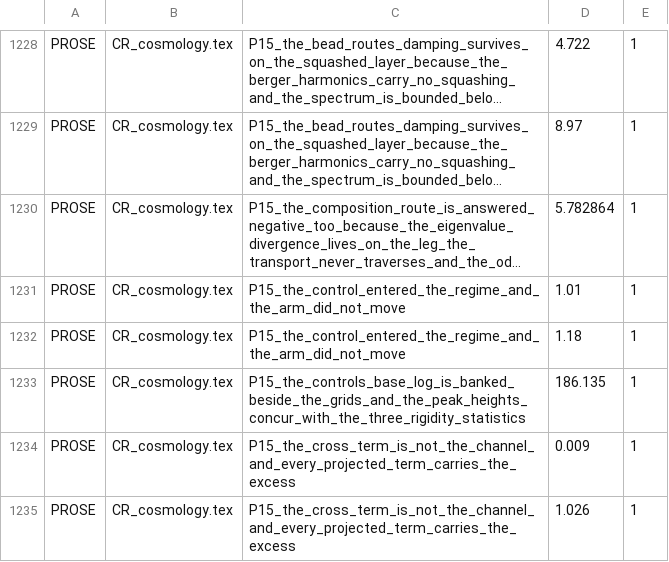
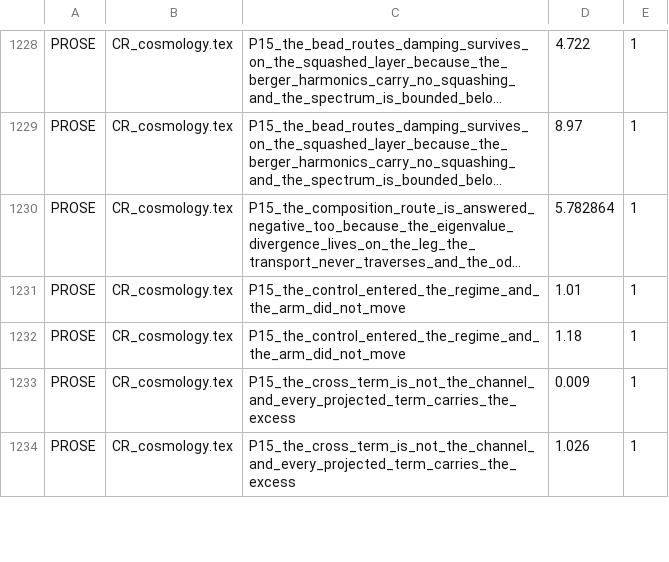
Before and after one commit to daryljanzen/shadow-of-existence, a TSV file: corpus/figure_pin_baseline.tsv, drawn as a sheet; only a part is shown, gaps mark what is left out; long unchanged cells end in …; the diff names each change by its address in the sheet, - before the commit and + after, or states it on an @@ line.

```diff
--- a/corpus/figure_pin_baseline.tsv
+++ b/corpus/figure_pin_baseline.tsv
-row 1233: PROSE | CR_cosmology.tex | P15_the_controls_base_log_is_banked_beside_the_grids_and_the_peak_heights_concur_with_the_three_rigidity_statistics | 186.135 | 1
```
Also changed, not shown: corpus/frontier_steps_history.tsv, 17 other files.
